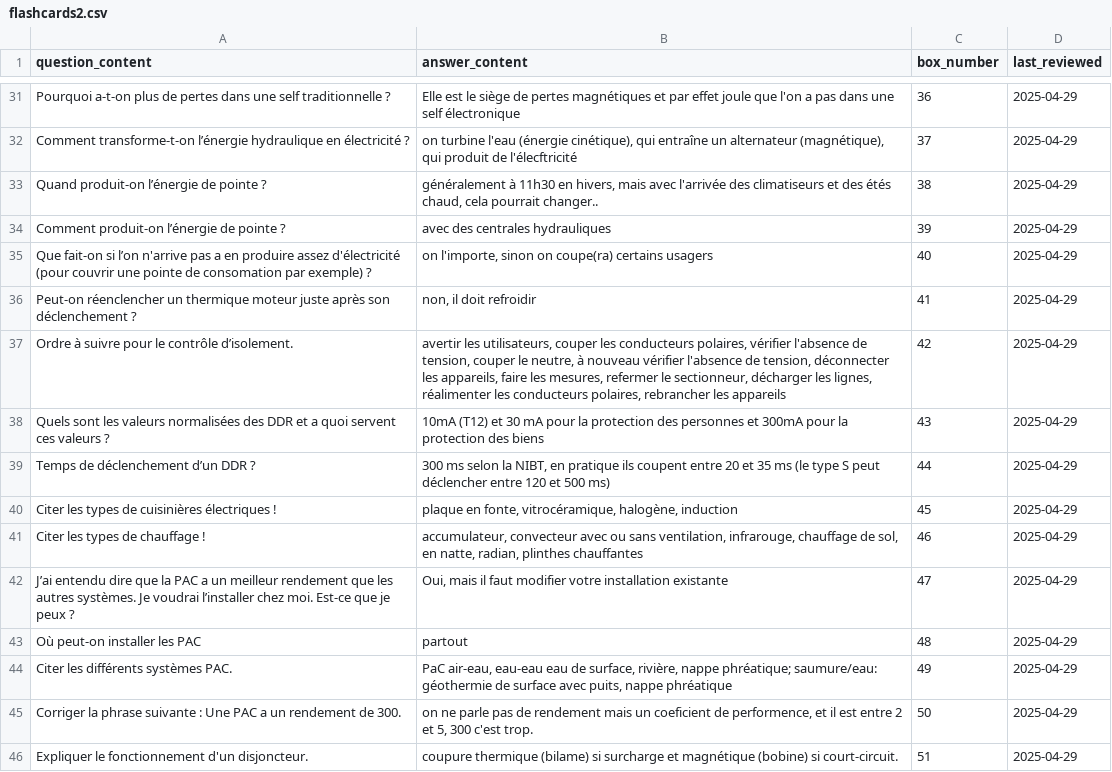
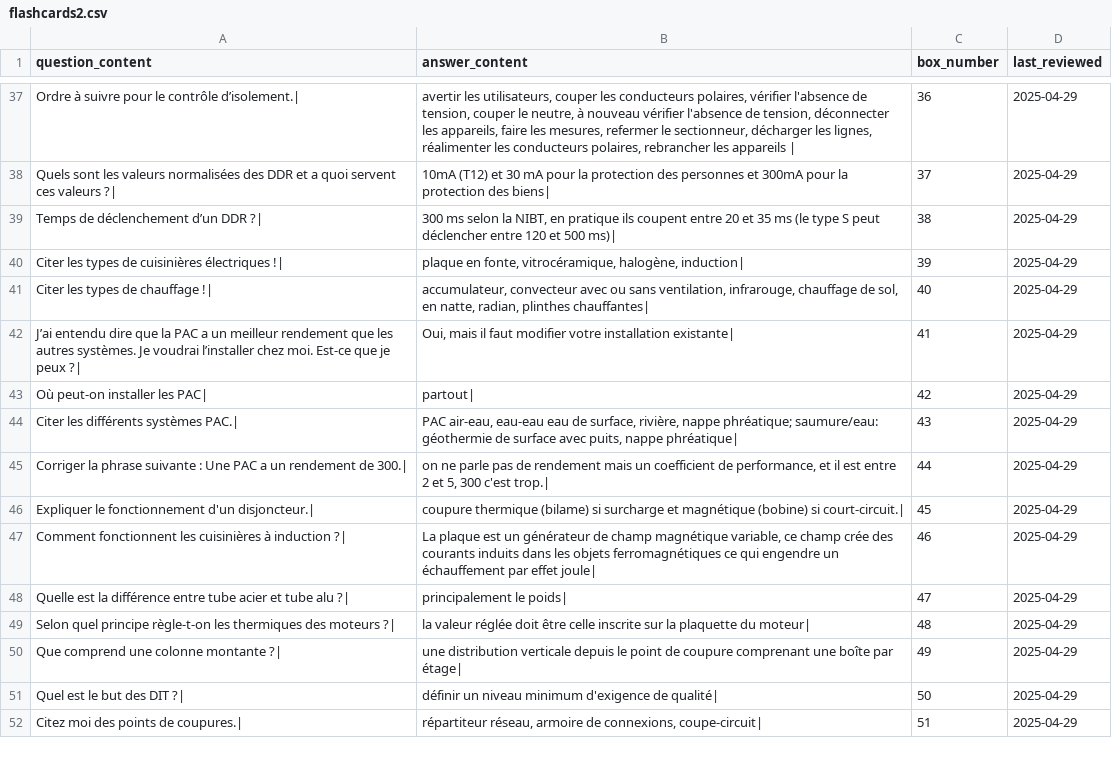
Before and after one commit to leithd1/cfcrevision, a CSV file: docs/flashcards2.csv, drawn as a sheet; only a part is shown, gaps mark what is left out; the diff covers the shown part only.

```diff
--- a/docs/flashcards2.csv
+++ b/docs/flashcards2.csv
@@ -31,16 +37,16 @@ question_content,answer_content,box_number,last_reviewed
-"Pourquoi a-t-on plus de pertes dans une self traditionnelle ?","Elle est le siège de pertes magnétiques et par effet joule que l'on a pas dans une self électronique",36,2025-04-29
-"Comment transforme-t-on l’énergie hydraulique en électricité ?","on turbine l'eau (énergie cinétique), qui entraîne un alternateur (magnétique), qui produit de l'élecftricité",37,2025-04-29
-"Quand produit-on l’énergie de pointe ?","généralement à 11h30 en hivers, mais avec l'arrivée des climatiseurs et des étés chaud, cela pourrait changer..",38,2025-04-29
-"Comment produit-on l’énergie de pointe ?","avec des centrales hydrauliques",39,2025-04-29
-"Que fait-on si l’on n'arrive pas a en produire assez d'électricité (pour couvrir une pointe de consomation par exemple) ?","on l'importe, sinon on coupe(ra) certains usagers",40,2025-04-29
-"Peut-on réenclencher un thermique moteur juste après son déclenchement ?","non, il doit refroidir",41,2025-04-29
-"Ordre à suivre pour le contrôle d’isolement.","avertir les utilisateurs, couper les conducteurs polaires, vérifier l'absence de tension, couper le neutre, à nouveau vérifier l'absence de tension, déconnecter les appareils, faire les mesures, refermer le sectionneur, décharger les lignes, réalimenter les conducteurs polaires, rebrancher les appareils ",42,2025-04-29
-"Quels sont les valeurs normalisées des DDR et a quoi servent ces valeurs ?","10mA (T12) et 30 mA pour la protection des personnes et 300mA pour la protection des biens",43,2025-04-29
-"Temps de déclenchement d’un DDR ?","300 ms selon la NIBT, en pratique ils coupent entre 20 et 35 ms (le type S peut déclencher entre 120 et 500 ms)",44,2025-04-29
-"Citer les types de cuisinières électriques !","plaque en fonte, vitrocéramique, halogène, induction",45,2025-04-29
-"Citer les types de chauffage !","accumulateur, convecteur avec ou sans ventilation, infrarouge, chauffage de sol, en natte, radian, plinthes chauffantes",46,2025-04-29
-"J’ai entendu dire que la PAC a un meilleur rendement que les autres systèmes. Je voudrai l’installer chez moi. Est-ce que je peux ?","Oui, mais il faut modifier votre installation existante",47,2025-04-29
-"Où peut-on installer les  PAC","partout",48,2025-04-29
-"Citer les différents systèmes PAC.","PaC air-eau, eau-eau  eau de surface, rivière, nappe phréatique; saumure/eau: géothermie de surface avec puits, nappe phréatique",49,2025-04-29
-"Corriger la phrase suivante : Une PAC a un rendement de 300.","on ne parle pas de rendement mais un coeficient de performence, et il est entre 2 et 5, 300 c'est trop.",50,2025-04-29
-"Expliquer le fonctionnement d'un disjoncteur.","coupure thermique (bilame) si surcharge et magnétique (bobine) si court-circuit.",51,2025-04-29
+Ordre à suivre pour le contrôle d’isolement.|,"avertir les utilisateurs, couper les conducteurs polaires, vérifier l'absence de tension, couper le neutre, à nouveau vérifier l'absence de tension, déconnecter les appareils, faire les mesures, refermer le sectionneur, décharger les lignes, réalimenter les conducteurs polaires, rebrancher les appareils |",36,2025-04-29
+Quels sont les valeurs normalisées des DDR et a quoi servent ces valeurs ?|,10mA (T12) et 30 mA pour la protection des personnes et 300mA pour la protection des biens|,37,2025-04-29
+Temps de déclenchement d’un DDR ?|,"300 ms selon la NIBT, en pratique ils coupent entre 20 et 35 ms (le type S peut déclencher entre 120 et 500 ms)|",38,2025-04-29
+Citer les types de cuisinières électriques !|,"plaque en fonte, vitrocéramique, halogène, induction|",39,2025-04-29
+Citer les types de chauffage !|,"accumulateur, convecteur avec ou sans ventilation, infrarouge, chauffage de sol, en natte, radian, plinthes chauffantes|",40,2025-04-29
+J’ai entendu dire que la PAC a un meilleur rendement que les autres systèmes. Je voudrai l’installer chez moi. Est-ce que je peux ?|,"Oui, mais il faut modifier votre installation existante|",41,2025-04-29
+Où peut-on installer les  PAC|,partout|,42,2025-04-29
+Citer les différents systèmes PAC.|,"PAC air-eau, eau-eau  eau de surface, rivière, nappe phréatique; saumure/eau: géothermie de surface avec puits, nappe phréatique|",43,2025-04-29
+Corriger la phrase suivante : Une PAC a un rendement de 300.|,"on ne parle pas de rendement mais un coefficient de performance, et il est entre 2 et 5, 300 c'est trop.|",44,2025-04-29
+Expliquer le fonctionnement d'un disjoncteur.|,coupure thermique (bilame) si surcharge et magnétique (bobine) si court-circuit.|,45,2025-04-29
+Comment fonctionnent les cuisinières à induction ?|,"La plaque est un générateur de champ magnétique variable, ce champ crée des courants induits dans les objets ferromagnétiques ce qui engendre un échauffement par effet joule|",46,2025-04-29
+Quelle est la différence entre tube acier et tube alu ?|,principalement le poids|,47,2025-04-29
+Selon quel principe règle-t-on les thermiques des moteurs ?|,la valeur réglée doit être celle inscrite sur la plaquette du moteur|,48,2025-04-29
+Que comprend une colonne montante ?|,une distribution verticale depuis le point de coupure comprenant une boîte par étage|,49,2025-04-29
+Quel est le but des DIT ?|,définir un niveau minimum d'exigence  de qualité|,50,2025-04-29
+Citez moi des points de coupures.|,"répartiteur réseau, armoire de connexions, coupe-circuit|",51,2025-04-29
```
Also changed, not shown: 8 added rows, 9 removed rows and 68 edited cells elsewhere in this file, docs/flashcards_TC_ACCRONYMES.csv.
